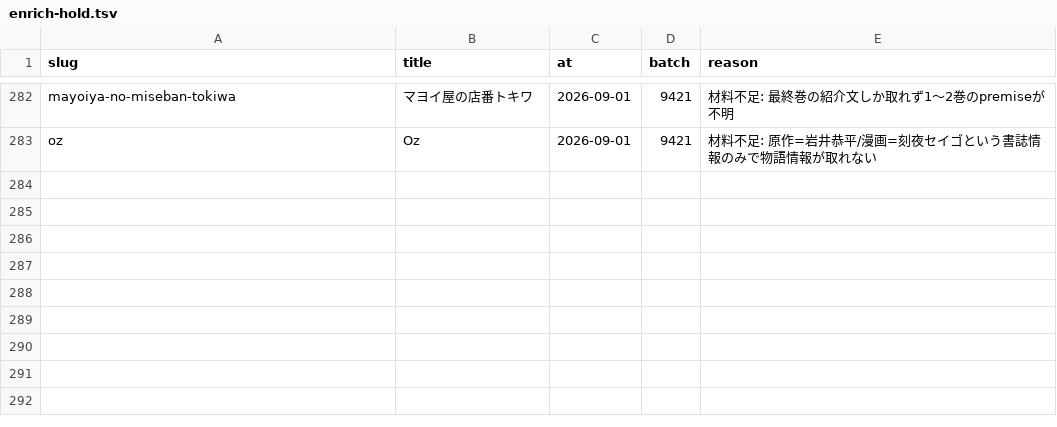
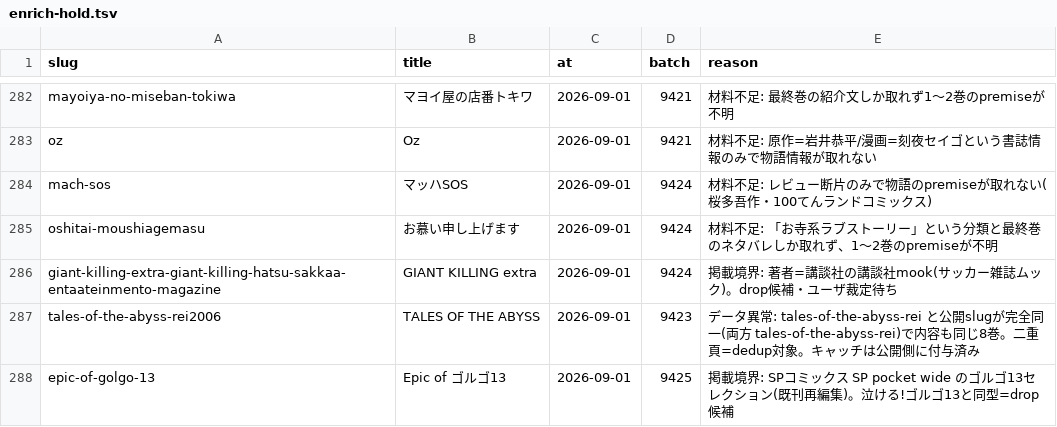
Before and after one commit to shuichi0725-cmyk/MANGAL, a TSV file: docs/production-diagnostics/enrich-hold.tsv, drawn as a sheet; only a part is shown, gaps mark what is left out; the diff names each change by its address in the sheet, - before the commit and + after, or states it on an @@ line.

```diff
--- a/docs/production-diagnostics/enrich-hold.tsv
+++ b/docs/production-diagnostics/enrich-hold.tsv
+row 284: mach-sos | マッハSOS | 2026-09-01 | 9424 | 材料不足: レビュー断片のみで物語のpremiseが取れない(桜多吾作・100てんランドコミックス)
+row 285: oshitai-moushiagemasu | お慕い申し上げます | 2026-09-01 | 9424 | 材料不足: 「お寺系ラブストーリー」という分類と最終巻のネタバレしか取れず、1〜2巻のpremiseが不明
+row 286: giant-killing-extra-giant-killing-hatsu-sakkaa-entaateinmento-magazine | GIANT KILLING extra | 2026-09-01 | 9424 | 掲載境界: 著者=講談社の講談社mook(サッカー雑誌ムック)。drop候補・ユーザ裁定待ち
+row 287: tales-of-the-abyss-rei2006 | TALES OF THE ABYSS | 2026-09-01 | 9423 | データ異常: tales-of-the-abyss-rei と公開slugが完全同一(両方 tales-of-the-abyss-rei)で内容も同じ8巻。二重頁=dedup対象。キャッチは公開側に付与済み
+row 288: epic-of-golgo-13 | Epic of ゴルゴ13 | 2026-09-01 | 9425 | 掲載境界: SPコミックス SP pocket wide のゴルゴ13セレクション(既刊再編集)。泣ける!ゴルゴ13と同型=drop候補
```
Also changed, not shown: 3 other files.
